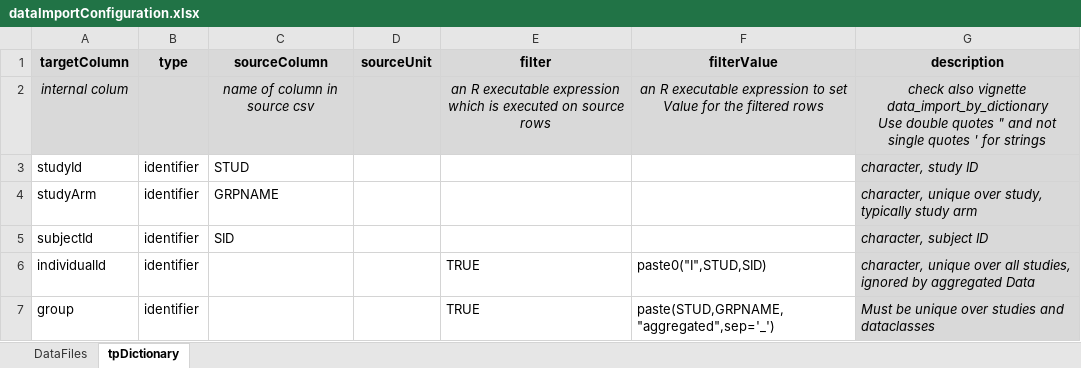
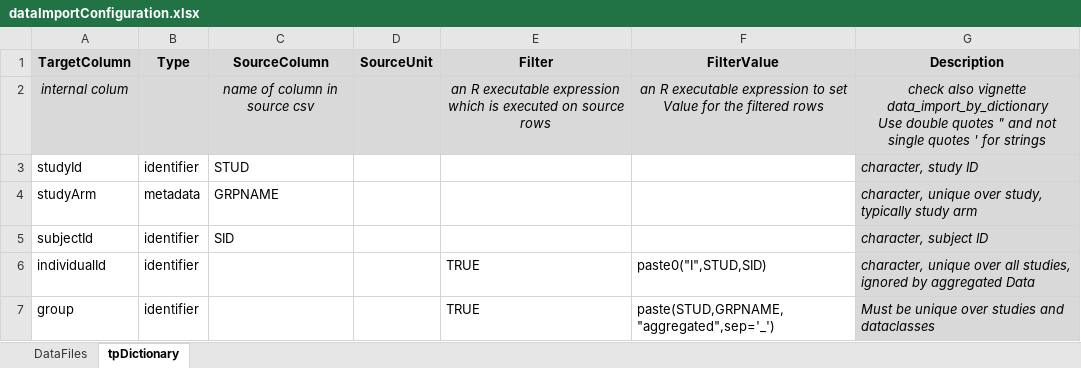
Before and after one commit to Open-Systems-Pharmacology/OSPSuite.ReportingFramework, an Excel workbook: inst/templates/templateProject/Scripts/ReportingFramework/dataImportConfiguration.xlsx, sheet tpDictionary, drawn as a sheet; only a part is shown; values as stored, in another font and other column widths than the file's, no borders; the diff names each change by its address in the sheet, - before the commit and + after, or states it on an @@ line.

```diff
--- a/inst/templates/templateProject/Scripts/ReportingFramework/dataImportConfiguration.xlsx (sheet tpDictionary)
+++ b/inst/templates/templateProject/Scripts/ReportingFramework/dataImportConfiguration.xlsx (sheet tpDictionary)
-A1: targetColumn
+A1: TargetColumn
-B1: type
+B1: Type
-C1: sourceColumn
+C1: SourceColumn
-D1: sourceUnit
+D1: SourceUnit
-E1: filter
+E1: Filter
-F1: filterValue
+F1: FilterValue
-G1: description
+G1: Description
-B4 (Type): identifier
+B4 (Type): metadata
```
Also changed, not shown: inst/templates/templateProject/Scripts/ReportingFramework/Plots.xlsx, 40 other files.
